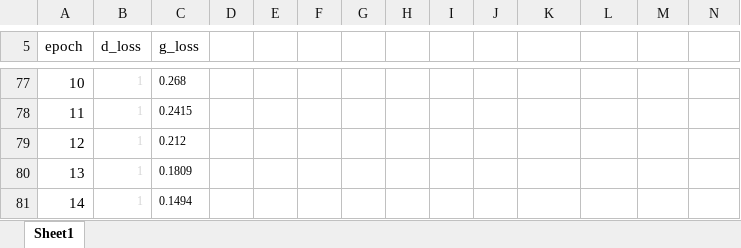
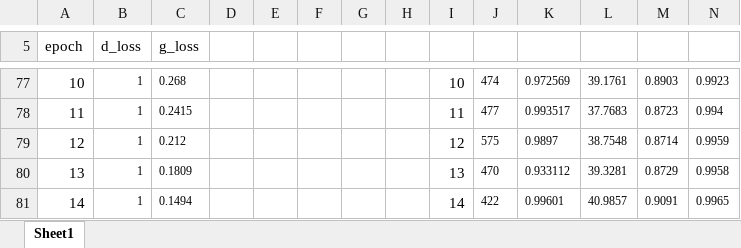
Before and after one commit to nikhil16072003/Securing-Video-Content-against-Deepfakes-with-DCT-DWT-GAN-based-Watermarking, an Excel workbook: graph.xlsx, sheet Sheet1, drawn as a sheet; only a part is shown, gaps mark what is left out; values as stored, in another font and other column widths than the file's, no borders; charts and pictures not drawn; the diff covers the shown part only; the diff names each change by its address in the sheet, - before the commit and + after, or states it on an @@ line.

```diff
--- a/graph.xlsx (sheet Sheet1)
+++ b/graph.xlsx (sheet Sheet1)
-B77:B81 text colour: #D4D4D4
+B77:B81 text colour: black
-I77: (empty)
+I77: 10
-J77: (empty)
+J77: 474
-K77: (empty)
+K77: 0.972569
-L77: (empty)
+L77: 39.1761
-M77: (empty)
+M77: 0.8903
-N77: (empty)
+N77: 0.9923
-I78: (empty)
+I78: 11
-J78: (empty)
+J78: 477
-K78: (empty)
+K78: 0.993517
-L78: (empty)
+L78: 37.7683
-M78: (empty)
+M78: 0.8723
-N78: (empty)
+N78: 0.994
-I79: (empty)
+I79: 12
-J79: (empty)
+J79: 575
-K79: (empty)
+K79: 0.9897
-L79: (empty)
+L79: 38.7548
-M79: (empty)
+M79: 0.8714
-N79: (empty)
+N79: 0.9959
-I80: (empty)
+I80: 13
-J80: (empty)
+J80: 470
-K80: (empty)
+K80: 0.933112
-L80: (empty)
+L80: 39.3281
-M80: (empty)
+M80: 0.8729
-N80: (empty)
+N80: 0.9958
-I81: (empty)
+I81: 14
-J81: (empty)
+J81: 422
-K81: (empty)
+K81: 0.99601
-L81: (empty)
+L81: 40.9857
-M81: (empty)
+M81: 0.9091
-N81: (empty)
+N81: 0.9965
```
Also changed, not shown: 1 removed row, 132 edited cells and cell formats elsewhere in this sheet, 1 other file.
